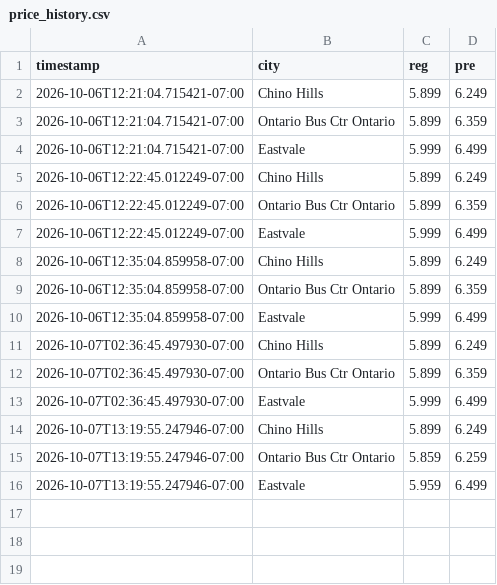
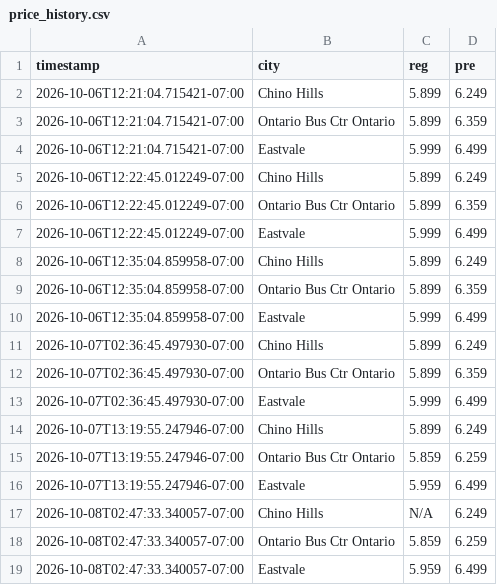
Before and after one commit to whatever5774/Project_001_gaspricetracker2026, a CSV file: docs/price_history.csv, drawn as a sheet.

```diff
--- a/docs/price_history.csv
+++ b/docs/price_history.csv
@@ -16 +16,4 @@ timestamp,city,reg,pre
 2026-10-07T13:19:55.247946-07:00,Eastvale,5.959,6.499
+2026-10-08T02:47:33.340057-07:00,Chino Hills,N/A,6.249
+2026-10-08T02:47:33.340057-07:00,Ontario Bus Ctr Ontario,5.859,6.259
+2026-10-08T02:47:33.340057-07:00,Eastvale,5.959,6.499
```
Also changed, not shown: 1 other file.
